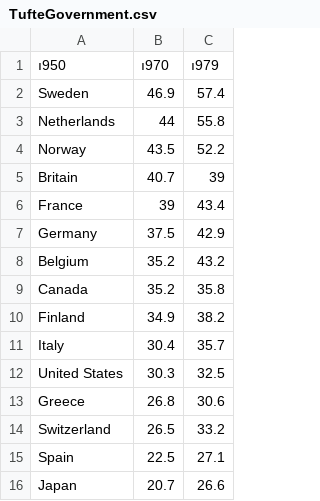
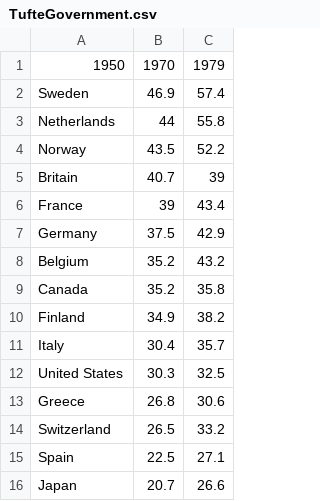
Before and after one commit to ZRVc/Tufte-Like-Slopegraphs-in-D3-, a CSV file: TufteGovernment.csv, drawn as a sheet.

Commit message:
Update TufteGovernment.csv

```diff
--- a/TufteGovernment.csv
+++ b/TufteGovernment.csv
@@ -1,2 +1,2 @@
-ı950,ı970,ı979
+1950,1970,1979
 Sweden,46.9,57.4
```
